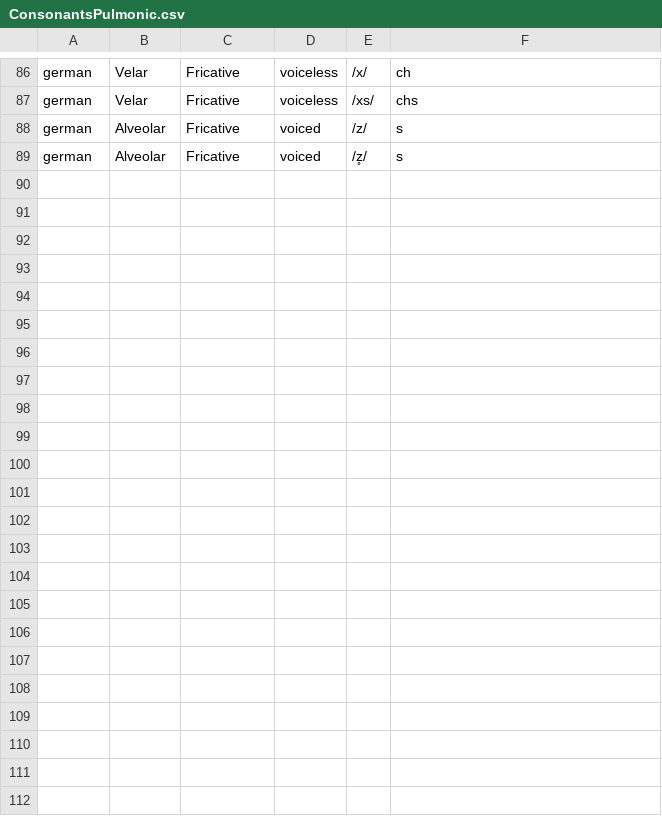
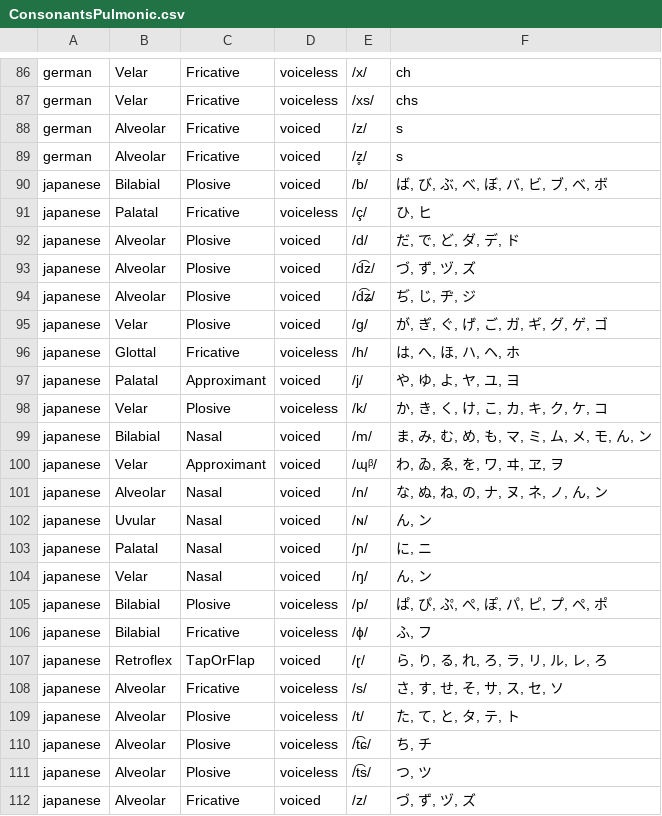
Before and after one commit to chanwunkong/IPAMapper, a CSV file: ConsonantsPulmonic.csv, drawn as a sheet; only a part is shown, gaps mark what is left out; the diff names each change by its address in the sheet, - before the commit and + after, or states it on an @@ line.

```diff
--- a/ConsonantsPulmonic.csv
+++ b/ConsonantsPulmonic.csv
+row 90: japanese | Bilabial | Plosive | voiced | /b/ | ば, び, ぶ, べ, ぼ, バ, ビ, ブ, ベ, ボ
+row 91: japanese | Palatal | Fricative | voiceless | /ç/ | ひ, ヒ
+row 92: japanese | Alveolar | Plosive | voiced | /d/ | だ, で, ど, ダ, デ, ド
+row 93: japanese | Alveolar | Plosive | voiced | /d͡z/ | づ, ず, ヅ, ズ
+row 94: japanese | Alveolar | Plosive | voiced | /d͡ʑ/ | ぢ, じ, ヂ, ジ
+row 95: japanese | Velar | Plosive | voiced | /ɡ/ | が, ぎ, ぐ, げ, ご, ガ, ギ, グ, ゲ, ゴ
+row 96: japanese | Glottal | Fricative | voiceless | /h/ | は, へ, ほ, ハ, ヘ, ホ
+row 97: japanese | Palatal | Approximant | voiced | /j/ | や, ゆ, よ, ヤ, ユ, ヨ
+row 98: japanese | Velar | Plosive | voiceless | /k/ | か, き, く, け, こ, カ, キ, ク, ケ, コ
+row 99: japanese | Bilabial | Nasal | voiced | /m/ | ま, み, む, め, も, マ, ミ, ム, メ, モ, ん, ン
+row 100: japanese | Velar | Approximant | voiced | /ɰᵝ/ | わ, ゐ, ゑ, を, ワ, ヰ, ヱ, ヲ
+row 101: japanese | Alveolar | Nasal | voiced | /n/ | な, ぬ, ね, の, ナ, ヌ, ネ, ノ, ん, ン
+row 102: japanese | Uvular | Nasal | voiced | /ɴ/ | ん, ン
+row 103: japanese | Palatal | Nasal | voiced | /ɲ/ | に, ニ
+row 104: japanese | Velar | Nasal | voiced | /ŋ/ | ん, ン
+row 105: japanese | Bilabial | Plosive | voiceless | /p/ | ぱ, ぴ, ぷ, ぺ, ぽ, パ, ピ, プ, ペ, ポ
+row 106: japanese | Bilabial | Fricative | voiceless | /ɸ/ | ふ, フ
+row 107: japanese | Retroflex | TapOrFlap | voiced | /ɽ/ | ら, り, る, れ, ろ, ラ, リ, ル, レ, ろ
+row 108: japanese | Alveolar | Fricative | voiceless | /s/ | さ, す, せ, そ, サ, ス, セ, ソ
+row 109: japanese | Alveolar | Plosive | voiceless | /t/ | た, て, と, タ, テ, ト
+row 110: japanese | Alveolar | Plosive | voiceless | /t͡ɕ/ | ち, チ
+row 111: japanese | Alveolar | Plosive | voiceless | /t͡s/ | つ, ツ
+row 112: japanese | Alveolar | Fricative | voiced | /z/ | づ, ず, ヅ, ズ
```
Also changed, not shown: translations.csv, 1 other file.
